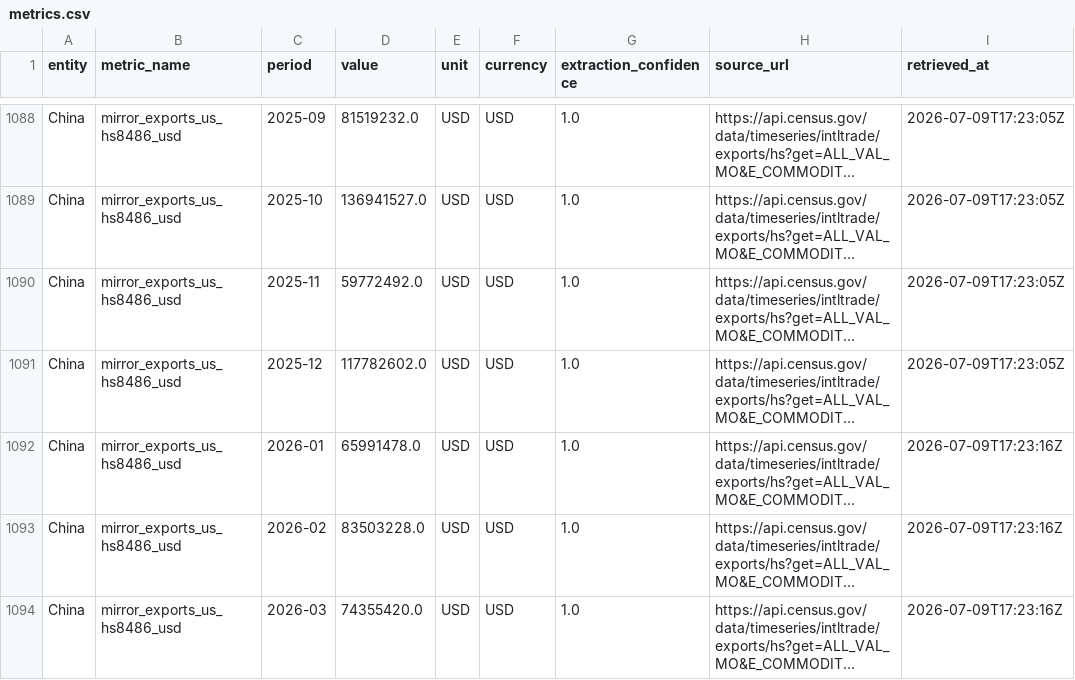
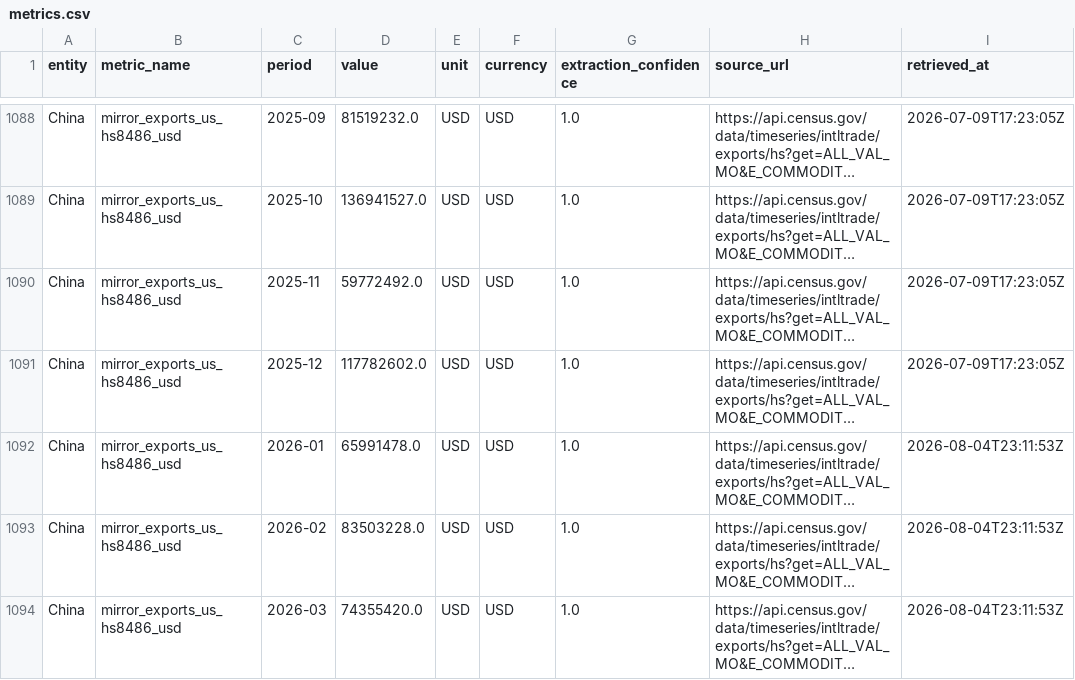
Before and after one commit to xiajason6-web/GeoMacro2, a CSV file: data/exports/metrics.csv, drawn as a sheet; only a part is shown, gaps mark what is left out; long unchanged cells end in …; the diff covers the shown part only; the diff names each change by its address in the sheet, - before the commit and + after, or states it on an @@ line.

```diff
--- a/data/exports/metrics.csv
+++ b/data/exports/metrics.csv
-I1092:I1094 (retrieved_at): 2026-07-09T17:23:16Z
+I1092:I1094 (retrieved_at): 2026-08-04T23:11:53Z
```
Also changed, not shown: 2 added rows and 7 edited cells elsewhere in this file, data/exports/did_chip_coefficients.csv, data/exports/did_coefficients.csv, 22 other files.
